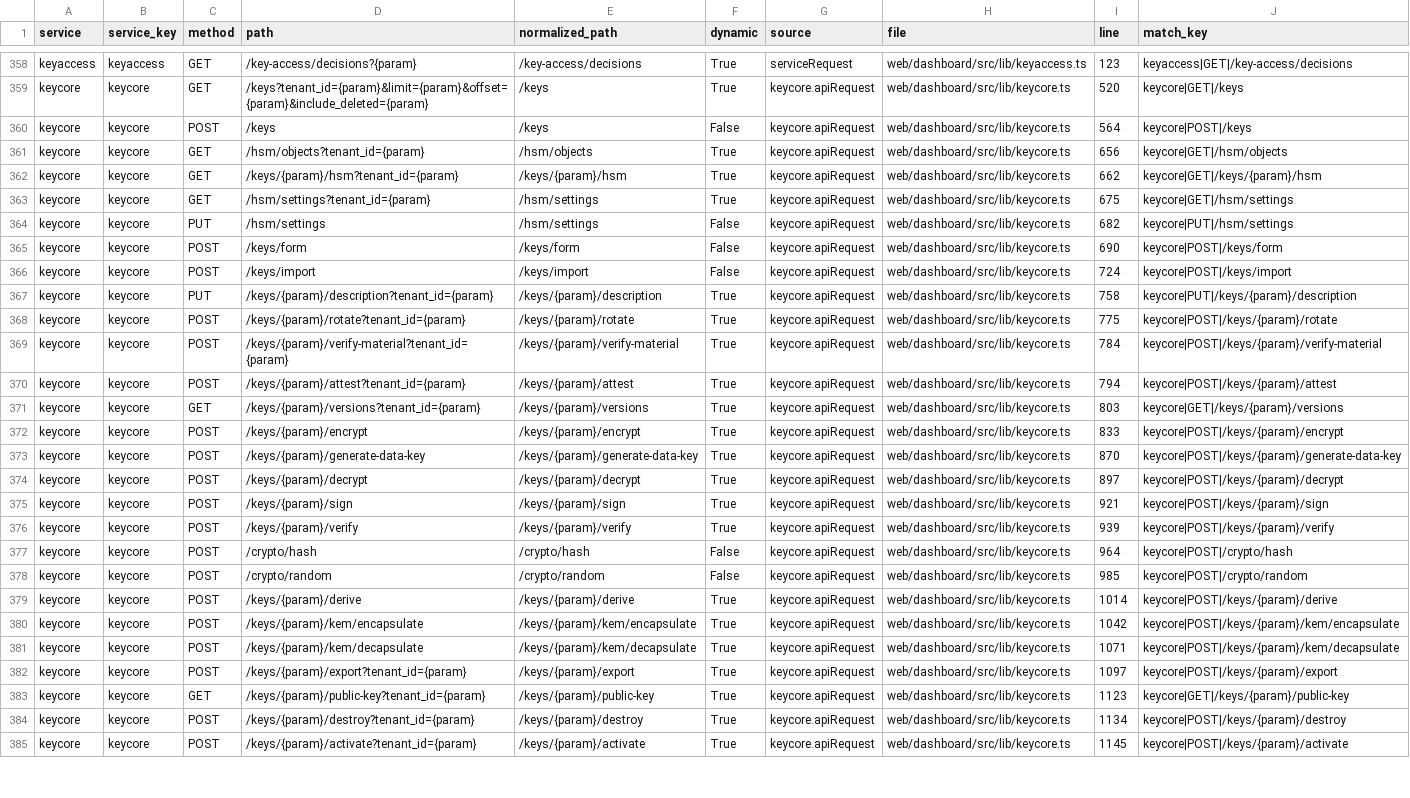
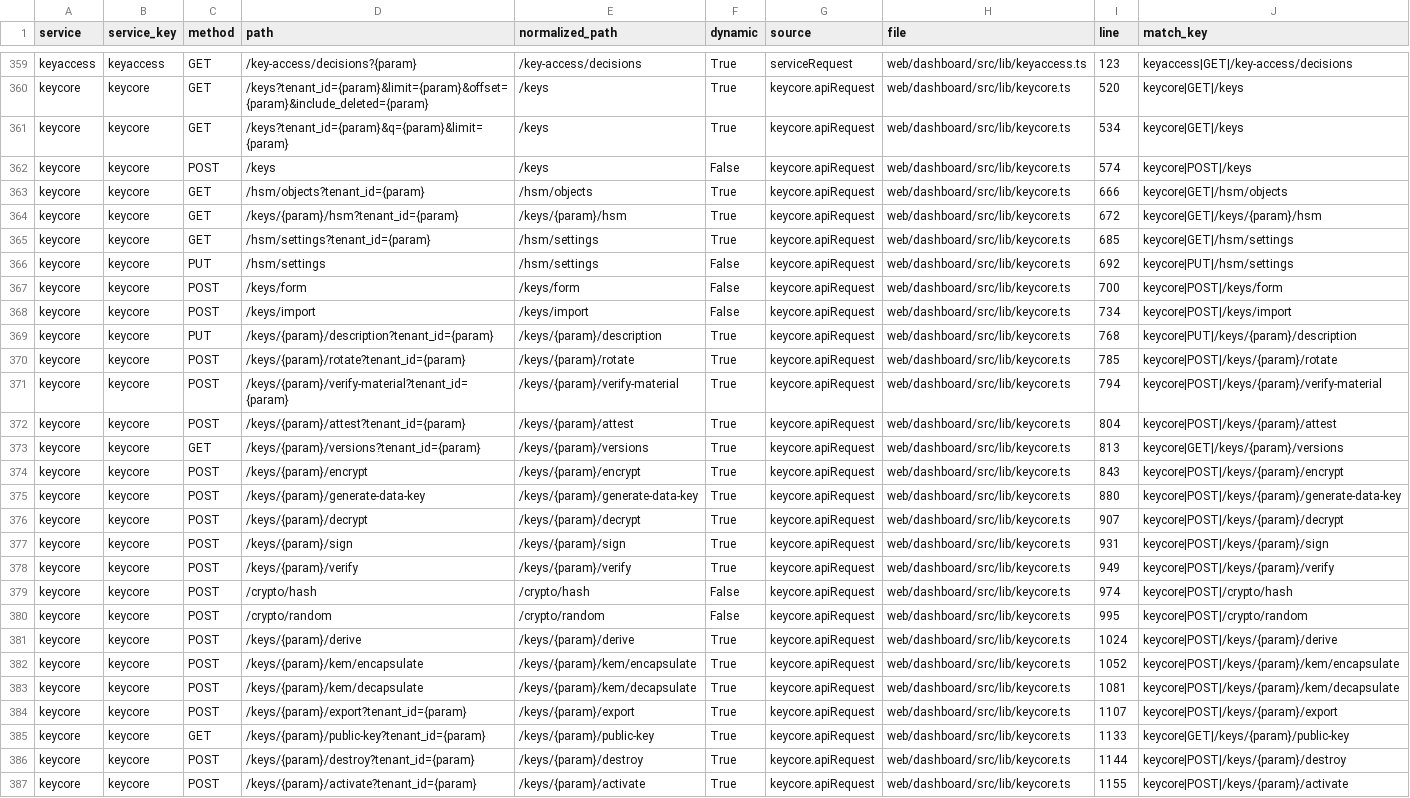
Before and after one commit to nishanttrana/KMSBeta, a CSV file: docs/generated/frontend-calls.csv, drawn as a sheet; only a part is shown, gaps mark what is left out; addresses are those after the commit; the diff covers the shown part only; the diff names each change by its address in the sheet, - before the commit and + after, or states it on an @@ line.

```diff
--- a/docs/generated/frontend-calls.csv
+++ b/docs/generated/frontend-calls.csv
+row 361: keycore | keycore | GET | /keys?tenant_id={param}&q={param}&limit={param} | /keys | True | keycore.apiRequest | web/dashboard/src/lib/keycore.ts | 534 | keycore|GET|/keys
-I362 (line): 564
+I362 (line): 574
-I363 (line): 656
+I363 (line): 666
-I364 (line): 662
+I364 (line): 672
-I365 (line): 675
+I365 (line): 685
-I366 (line): 682
+I366 (line): 692
-I367 (line): 690
+I367 (line): 700
-I368 (line): 724
+I368 (line): 734
-I369 (line): 758
+I369 (line): 768
-I370 (line): 775
+I370 (line): 785
-I371 (line): 784
+I371 (line): 794
-I372 (line): 794
+I372 (line): 804
-I373 (line): 803
+I373 (line): 813
-I374 (line): 833
+I374 (line): 843
-I375 (line): 870
+I375 (line): 880
-I376 (line): 897
+I376 (line): 907
-I377 (line): 921
+I377 (line): 931
-I378 (line): 939
+I378 (line): 949
-I379 (line): 964
+I379 (line): 974
-I380 (line): 985
+I380 (line): 995
-I381 (line): 1014
+I381 (line): 1024
-I382 (line): 1042
+I382 (line): 1052
-I383 (line): 1071
+I383 (line): 1081
-I384 (line): 1097
+I384 (line): 1107
-I385 (line): 1123
+I385 (line): 1133
-I386 (line): 1134
+I386 (line): 1144
-I387 (line): 1145
+I387 (line): 1155
```
Also changed, not shown: 2 added rows and 93 edited cells elsewhere in this file, docs/generated/request-flows.csv, 33 other files.
